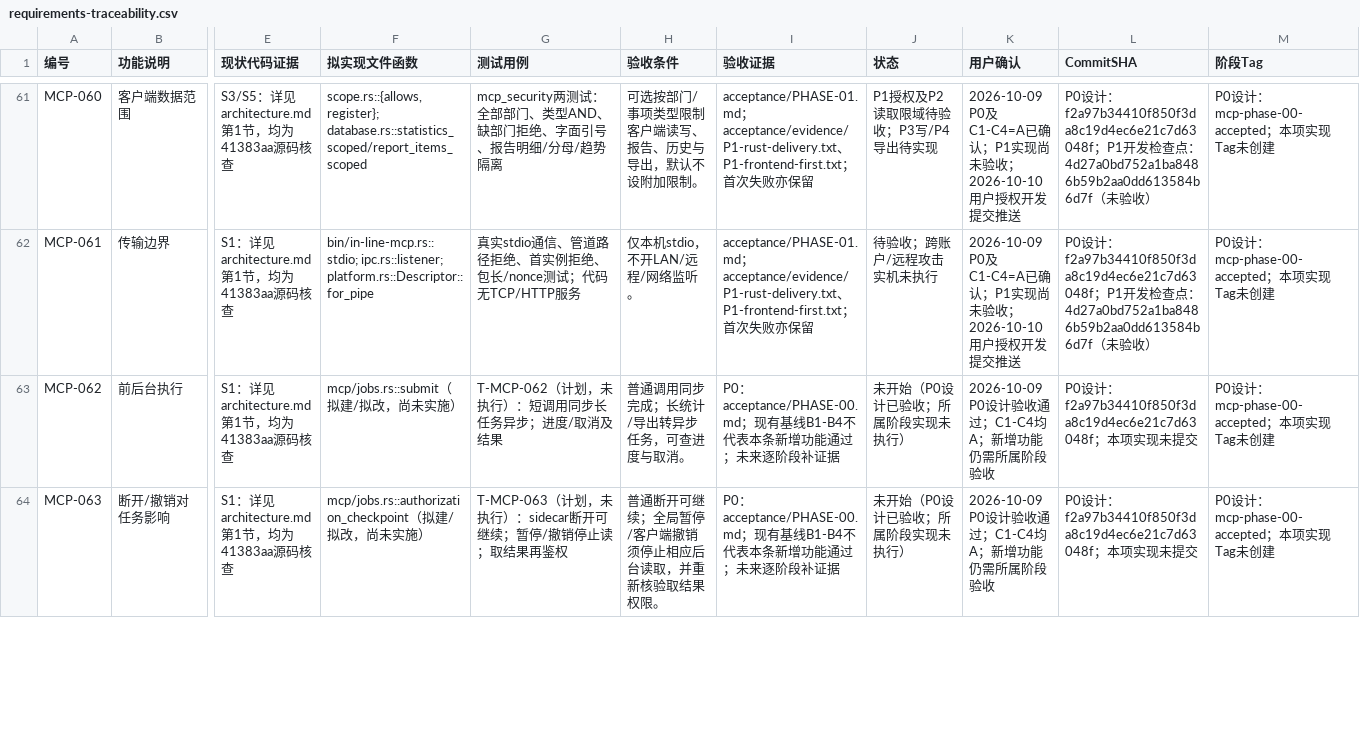
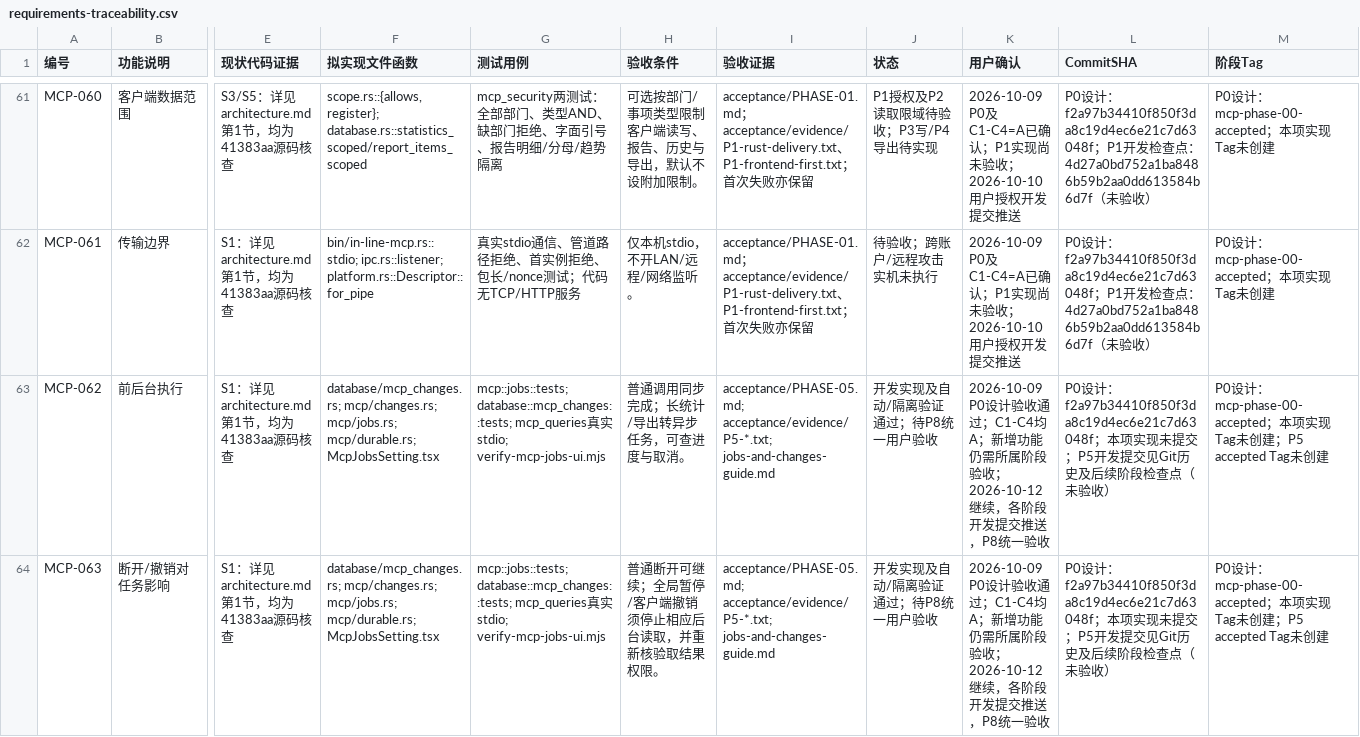
Before and after one commit to bluntvoice/In-Line, a CSV file: docs/mcp/requirements-traceability.csv, drawn as a sheet; only a part is shown, gaps mark what is left out; the diff covers the shown part only; the diff names each change by its address in the sheet, - before the commit and + after, or states it on an @@ line.

```diff
--- a/docs/mcp/requirements-traceability.csv
+++ b/docs/mcp/requirements-traceability.csv
-F63 (拟实现文件函数): mcp/jobs.rs::submit（拟建/拟改，尚未实施）
+F63 (拟实现文件函数): database/mcp_changes.rs; mcp/changes.rs; mcp/jobs.rs; mcp/durable.rs; McpJobsSetting.tsx
-G63 (测试用例): T-MCP-062（计划，未执行）：短调用同步长任务异步；进度/取消及结果
+G63 (测试用例): mcp::jobs::tests; database::mcp_changes::tests; mcp_queries真实stdio; verify-mcp-jobs-ui.mjs
-I63:I64 (验收证据): P0：acceptance/PHASE-00.md；现有基线B1-B4不代表本条新增功能通过；未来逐阶段补证据
+I63:I64 (验收证据): acceptance/PHASE-05.md; acceptance/evidence/P5-*.txt; jobs-and-changes-guide.md
-J63:J64 (状态): 未开始（P0设计已验收；所属阶段实现未执行）
+J63:J64 (状态): 开发实现及自动/隔离验证通过；待P8统一用户验收
-K63:K64 (用户确认): …阶段验收
+K63:K64 (用户确认): …阶段验收；2026-10-12继续，各阶段开发提交推送，P8统一验收
-L63:L64 (CommitSHA): …提交
+L63:L64 (CommitSHA): …提交；P5开发提交见Git历史及后续阶段检查点（未验收）
-M63:M64 (阶段Tag): …创建
+M63:M64 (阶段Tag): …创建；P5 accepted Tag未创建
-F64 (拟实现文件函数): mcp/jobs.rs::authorization_checkpoint（拟建/拟改，尚未实施）
+F64 (拟实现文件函数): database/mcp_changes.rs; mcp/changes.rs; mcp/jobs.rs; mcp/durable.rs; McpJobsSetting.tsx
-G64 (测试用例): T-MCP-063（计划，未执行）：sidecar断开可继续；暂停/撤销停止读；取结果再鉴权
+G64 (测试用例): mcp::jobs::tests; database::mcp_changes::tests; mcp_queries真实stdio; verify-mcp-jobs-ui.mjs
```
Also changed, not shown: 126 edited cells elsewhere in this file, 57 other files.
